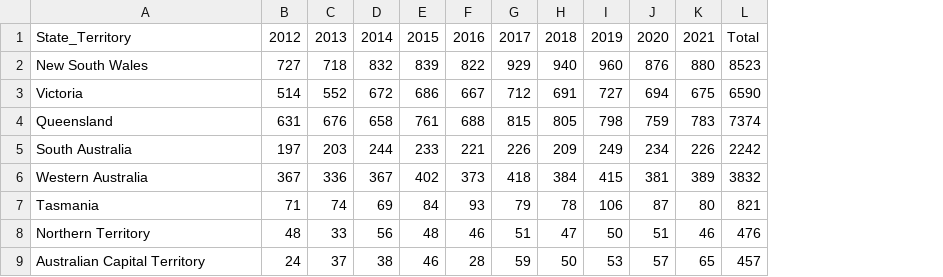
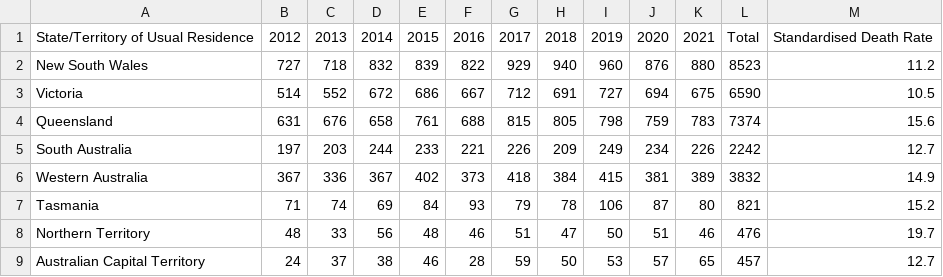
Before and after one commit to kkho0019/data_visualisation, a CSV file: data/intentional_self_harm_by_state_and_territory.csv, drawn as a sheet; the diff names each change by its address in the sheet, - before the commit and + after, or states it on an @@ line.

Commit message:
Added Standardised Death Rate

```diff
--- a/data/intentional_self_harm_by_state_and_territory.csv
+++ b/data/intentional_self_harm_by_state_and_territory.csv
+column M, rows 1-9: Standardised Death Rate | 11.2 | 10.5 | 15.6 | 12.7 | 14.9 | 15.2 | 19.7 | 12.7
-A1: State_Territory
+A1: State/Territory of Usual Residence
```
